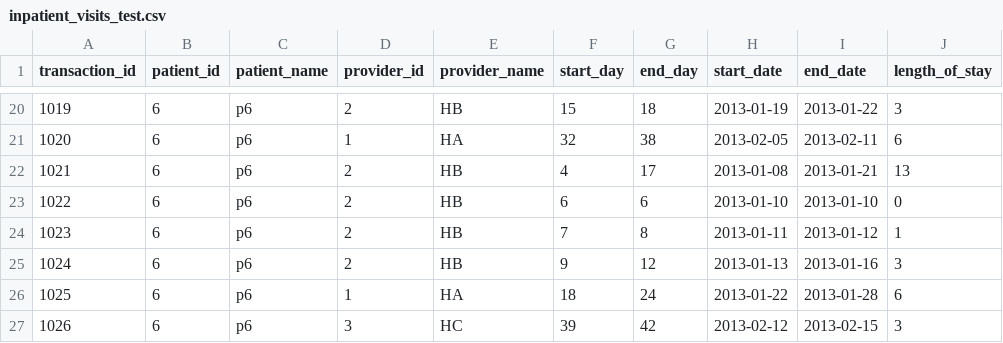
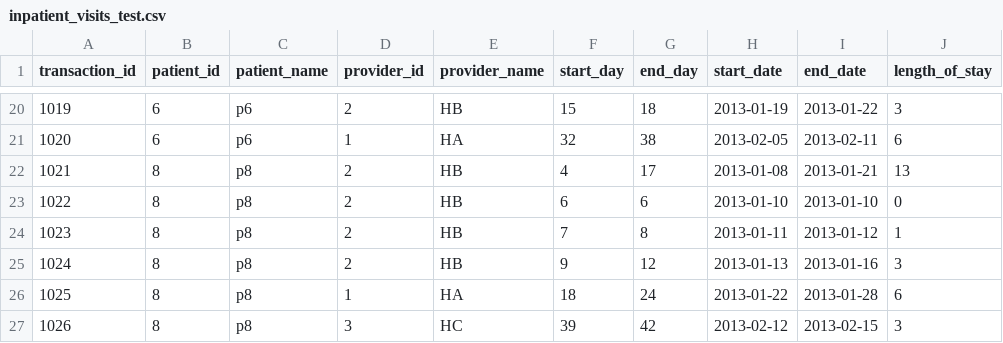
Before and after one commit to jhajagos/SynthMedTopia, a CSV file: inpatient_visits_test.csv, drawn as a sheet; only a part is shown, gaps mark what is left out; the diff names each change by its address in the sheet, - before the commit and + after, or states it on an @@ line.

Commit message:
Corrected patient id

```diff
--- a/inpatient_visits_test.csv
+++ b/inpatient_visits_test.csv
-B22:B27 (patient_id): 6
+B22:B27 (patient_id): 8
-C22:C27 (patient_name): p6
+C22:C27 (patient_name): p8
```
Also changed, not shown: 1 other file.
